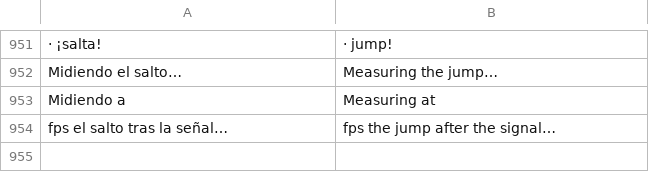
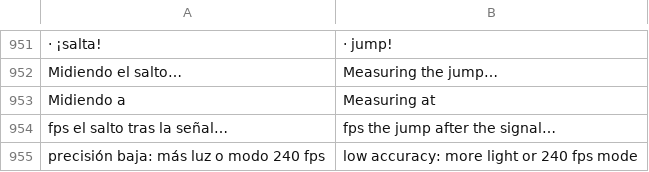
Before and after one commit to adrianvillarroeldelgado-max/AVD-JUMP, a TSV file: app/src/main/assets/i18n/en.tsv, drawn as a sheet; only a part is shown, gaps mark what is left out; the diff names each change by its address in the sheet, - before the commit and + after, or states it on an @@ line.

```diff
--- a/app/src/main/assets/i18n/en.tsv
+++ b/app/src/main/assets/i18n/en.tsv
+row 955: precisión baja: más luz o modo 240 fps | low accuracy: more light or 240 fps mode
```
Also changed, not shown: app/src/main/assets/i18n/pt.tsv, 3 other files.
